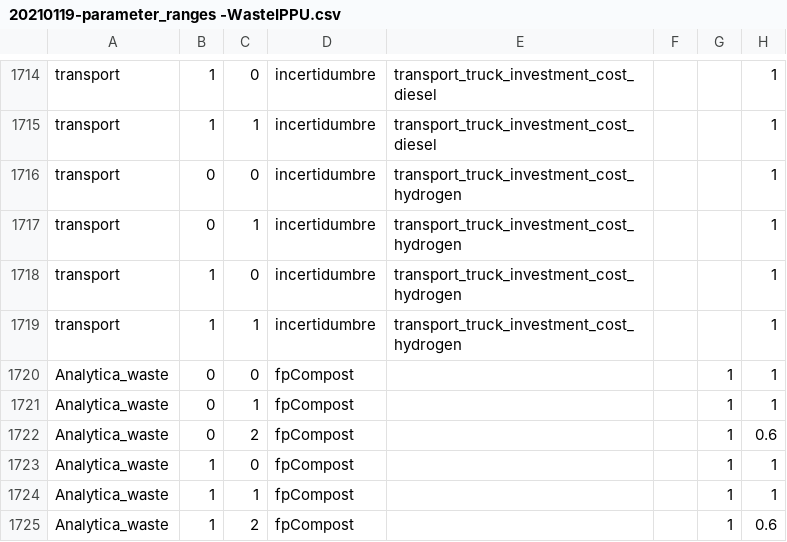
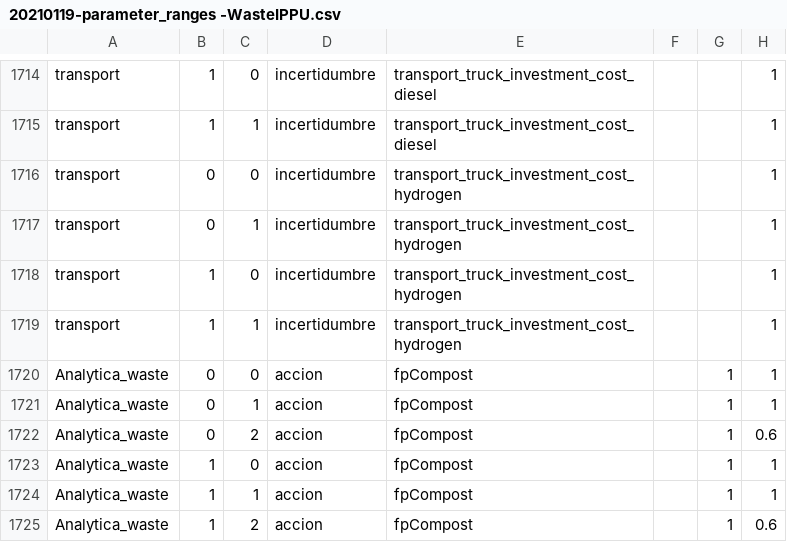
Before and after one commit to emolinaperez/MultiSector_LTS_Chile, a CSV file: ref/20210119-parameter_ranges -WasteIPPU.csv, drawn as a sheet; only a part is shown, gaps mark what is left out; the diff names each change by its address in the sheet, - before the commit and + after, or states it on an @@ line.

Commit message:
changes to parameter ranges

```diff
--- a/ref/20210119-parameter_ranges -WasteIPPU.csv
+++ b/ref/20210119-parameter_ranges -WasteIPPU.csv
-D1720:D1725: fpCompost
+D1720:D1725: accion
-E1720:E1725: (empty)
+E1720:E1725: fpCompost
```
Also changed, not shown: ref/analytica_metrics_to_save.csv, ref/attribute_pyparams.csv, 16 other files.
